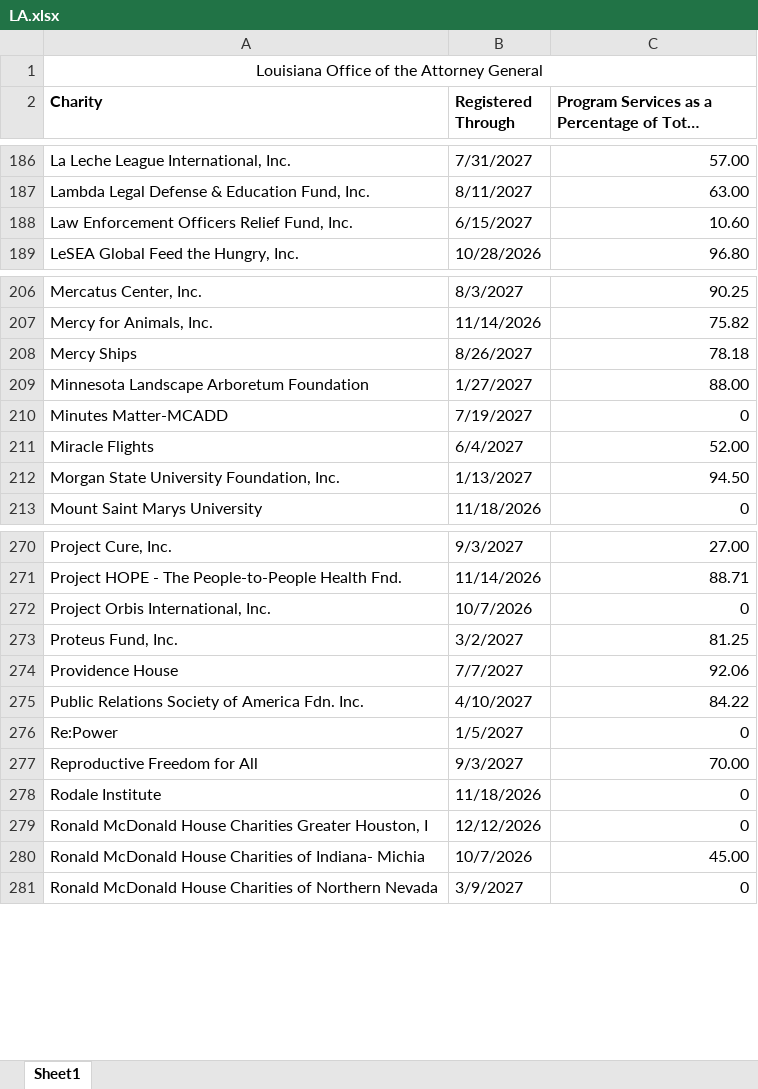
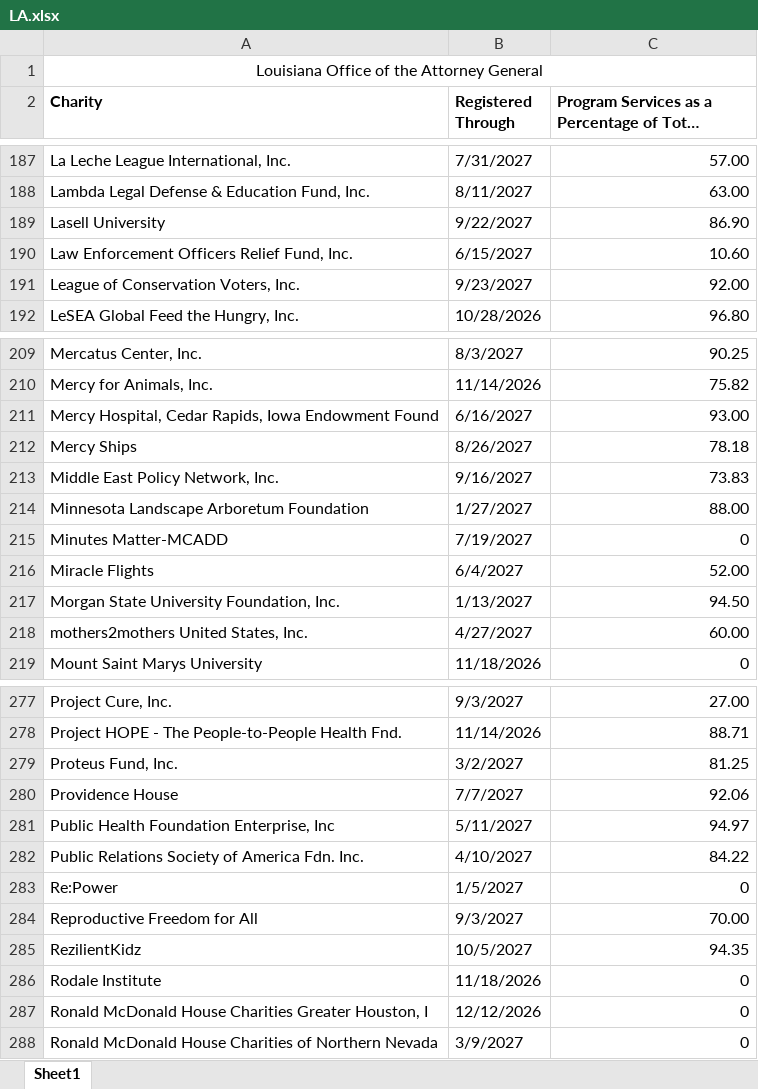
Before and after one commit to nyaghi/instant-compliance-snapshot-api, an Excel workbook: downloadable-data/LA.xlsx, sheet Sheet1, drawn as a sheet; only a part is shown, gaps mark what is left out; long unchanged cells end in …; values as stored, in another font and other column widths than the file's, no borders; removed rows and columns are numbered as before the commit, all else as after; the diff covers the shown part only; the diff names each change by its address in the sheet, - before the commit and + after, or states it on an @@ line.

```diff
--- a/downloadable-data/LA.xlsx (sheet Sheet1)
+++ b/downloadable-data/LA.xlsx (sheet Sheet1)
+row 189: Lasell University | 9/22/2027 | 86.90
+row 191: League of Conservation Voters, Inc. | 9/23/2027 | 92.00
+row 211: Mercy Hospital, Cedar Rapids, Iowa Endowment Found | 6/16/2027 | 93.00
+row 213: Middle East Policy Network, Inc. | 9/16/2027 | 73.83
+row 218: mothers2mothers United States, Inc. | 4/27/2027 | 60.00
-row 272: Project Orbis International, Inc. | 10/7/2026 | 0
+row 281: Public Health Foundation Enterprise, Inc | 5/11/2027 | 94.97
+row 285: RezilientKidz | 10/5/2027 | 94.35
-row 280: Ronald McDonald House Charities of Indiana- Michia | 10/7/2026 | 45.00
```
Also changed, not shown: 14 added rows, 9 removed rows and 4 edited cells elsewhere in this sheet, 6 other files.
